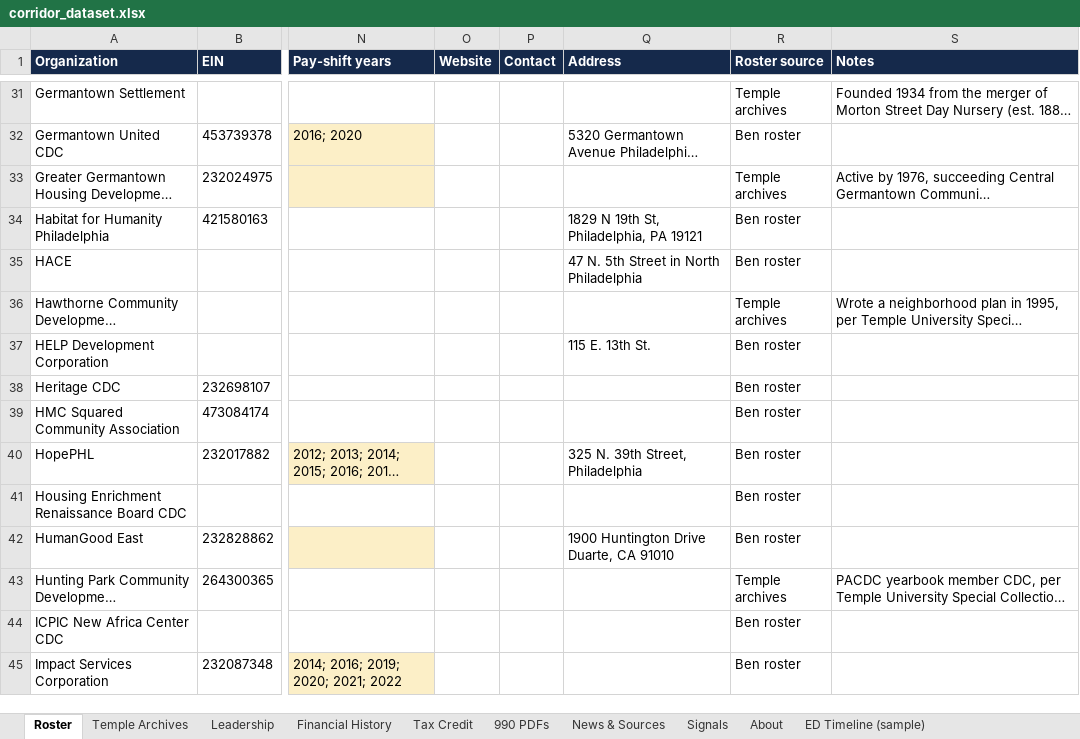
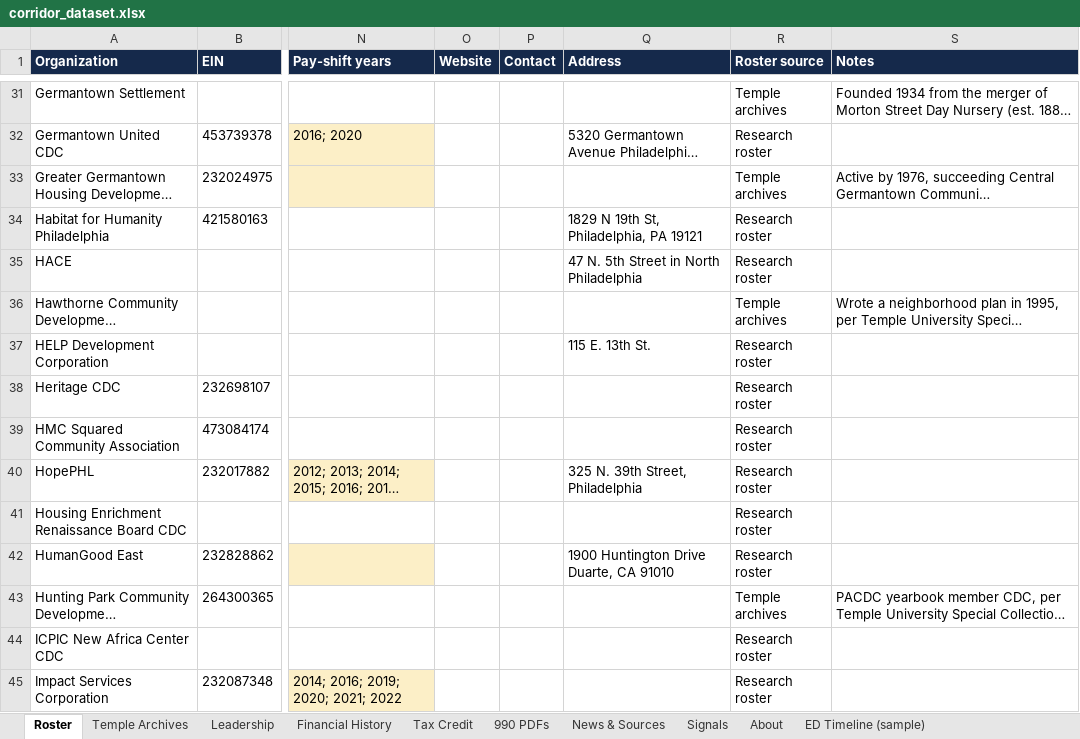
Before and after one commit to AdamMirmina/corridor, an Excel workbook: output/corridor_dataset.xlsx, sheet Roster, drawn as a sheet; only a part is shown, gaps mark what is left out; long unchanged cells end in …; values as stored, in another font and other column widths than the file's, no borders; the diff covers the shown part only; the diff names each change by its address in the sheet, - before the commit and + after, or states it on an @@ line.

Commit message:
fix(web): remove personal name from public-facing site and spreadsheet
Renamed the "Ben roster" source label to "Research roster" (data/
cdc_roster.csv, output/roster.csv, both flow into dataset.json and the
xlsx), which also matters because org.source renders directly in the
site's "Source note (<source>)" callout on org detail pages. Removed
the same name from the About page, the Map page's footnote, the xlsx
About sheet's sourcing writeup, the ED Timeline sheet's note row, and
one org's research note that mentioned it directly.

```diff
--- a/output/corridor_dataset.xlsx (sheet Roster)
+++ b/output/corridor_dataset.xlsx (sheet Roster)
-R32 (Roster source): Ben roster
+R32 (Roster source): Research roster
-R34:R35 (Roster source): Ben roster
+R34:R35 (Roster source): Research roster
-R37:R42 (Roster source): Ben roster
+R37:R42 (Roster source): Research roster
-R44:R45 (Roster source): Ben roster
+R44:R45 (Roster source): Research roster
```
Also changed, not shown: 53 edited cells elsewhere in this sheet, sheet About, sheet ED Timeline (sample), web/public/corridor_dataset.xlsx, 8 other files.
